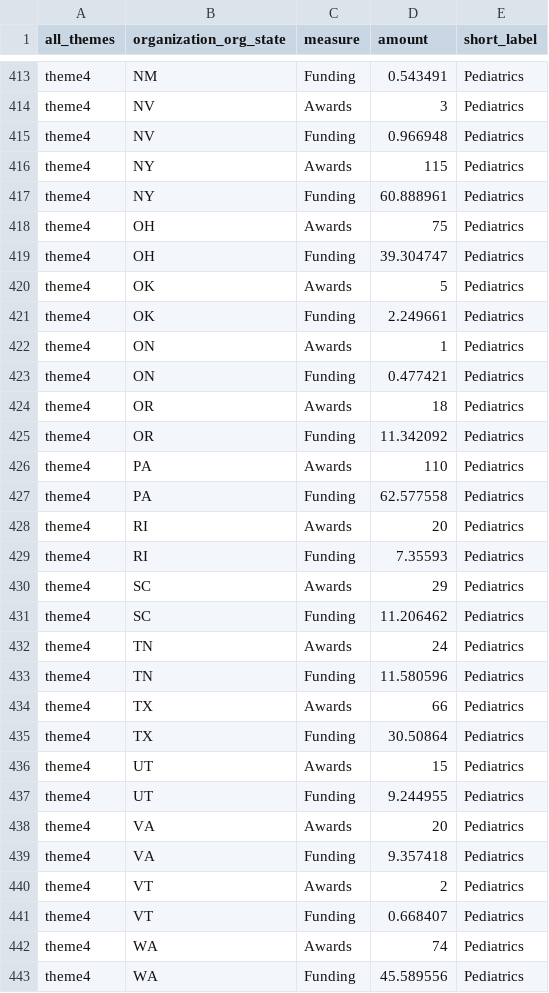
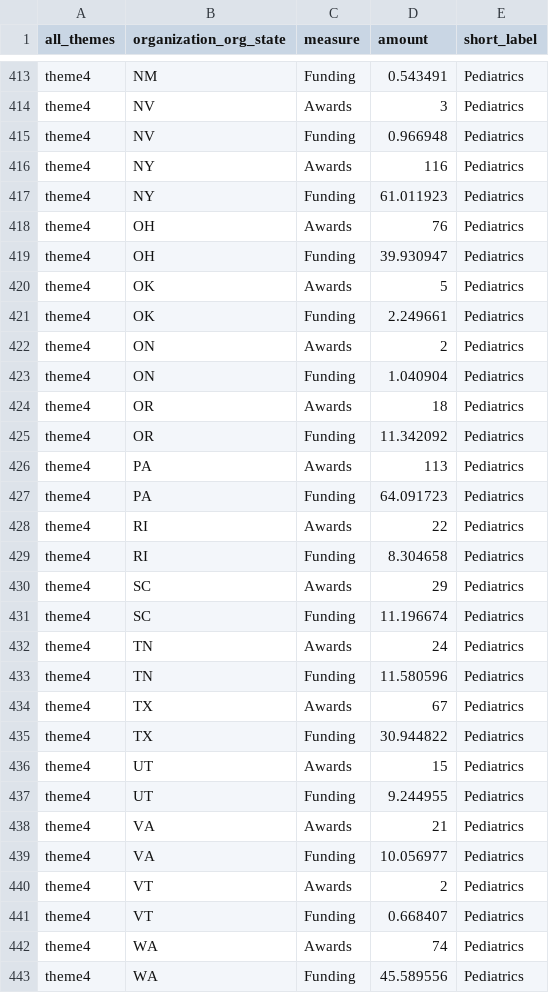
Before and after one commit to christopherBelter/reporter_states, a CSV file: data/theme_data.csv, drawn as a sheet; only a part is shown, gaps mark what is left out; the diff covers the shown part only.

```diff
--- a/data/theme_data.csv
+++ b/data/theme_data.csv
@@ -415,26 +415,26 @@
 "theme4","NV","Funding",0.966948,"Pediatrics"
-"theme4","NY","Awards",115,"Pediatrics"
-"theme4","NY","Funding",60.888961,"Pediatrics"
-"theme4","OH","Awards",75,"Pediatrics"
-"theme4","OH","Funding",39.304747,"Pediatrics"
+"theme4","NY","Awards",116,"Pediatrics"
+"theme4","NY","Funding",61.011923,"Pediatrics"
+"theme4","OH","Awards",76,"Pediatrics"
+"theme4","OH","Funding",39.930947,"Pediatrics"
 "theme4","OK","Awards",5,"Pediatrics"
 "theme4","OK","Funding",2.249661,"Pediatrics"
-"theme4","ON","Awards",1,"Pediatrics"
-"theme4","ON","Funding",0.477421,"Pediatrics"
+"theme4","ON","Awards",2,"Pediatrics"
+"theme4","ON","Funding",1.040904,"Pediatrics"
 "theme4","OR","Awards",18,"Pediatrics"
 "theme4","OR","Funding",11.342092,"Pediatrics"
-"theme4","PA","Awards",110,"Pediatrics"
-"theme4","PA","Funding",62.577558,"Pediatrics"
-"theme4","RI","Awards",20,"Pediatrics"
-"theme4","RI","Funding",7.35593,"Pediatrics"
+"theme4","PA","Awards",113,"Pediatrics"
+"theme4","PA","Funding",64.091723,"Pediatrics"
+"theme4","RI","Awards",22,"Pediatrics"
+"theme4","RI","Funding",8.304658,"Pediatrics"
 "theme4","SC","Awards",29,"Pediatrics"
-"theme4","SC","Funding",11.206462,"Pediatrics"
+"theme4","SC","Funding",11.196674,"Pediatrics"
 "theme4","TN","Awards",24,"Pediatrics"
 "theme4","TN","Funding",11.580596,"Pediatrics"
-"theme4","TX","Awards",66,"Pediatrics"
-"theme4","TX","Funding",30.50864,"Pediatrics"
+"theme4","TX","Awards",67,"Pediatrics"
+"theme4","TX","Funding",30.944822,"Pediatrics"
 "theme4","UT","Awards",15,"Pediatrics"
 "theme4","UT","Funding",9.244955,"Pediatrics"
-"theme4","VA","Awards",20,"Pediatrics"
-"theme4","VA","Funding",9.357418,"Pediatrics"
+"theme4","VA","Awards",21,"Pediatrics"
+"theme4","VA","Funding",10.056977,"Pediatrics"
 "theme4","VT","Awards",2,"Pediatrics"
```
Also changed, not shown: 109 edited cells elsewhere in this file, data/awardType_data.csv, data/branch_theme_data.csv, 7 other files.
